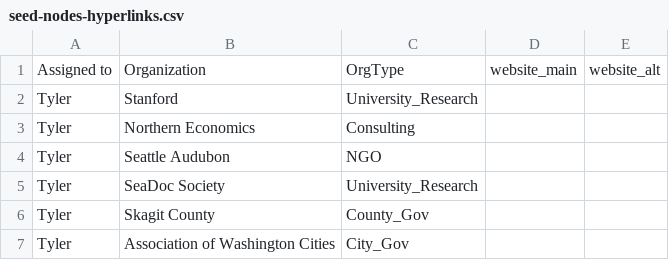
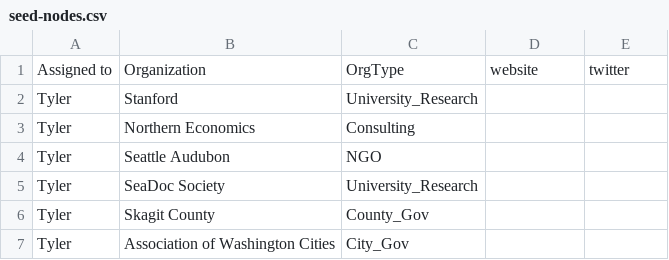
Before and after one commit to adamlhayes/salish, a CSV file: data/seed-nodes.csv (was data/seed-nodes-hyperlinks.csv), drawn as a sheet; only a part is shown.

Commit message:
Update and rename seed-nodes-hyperlinks.csv to seed-nodes.csv

```diff
--- a/data/seed-nodes-hyperlinks.csv
+++ b/data/seed-nodes.csv
@@ -1,2 +1,2 @@
-Assigned to,Organization,OrgType,website_main,website_alt
+Assigned to,Organization,OrgType,website,twitter
 Tyler,Stanford,University_Research,,
```
